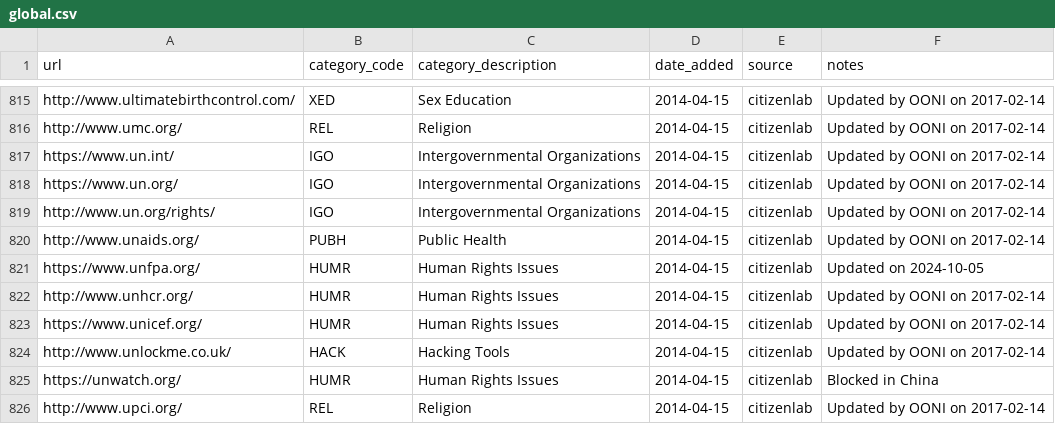
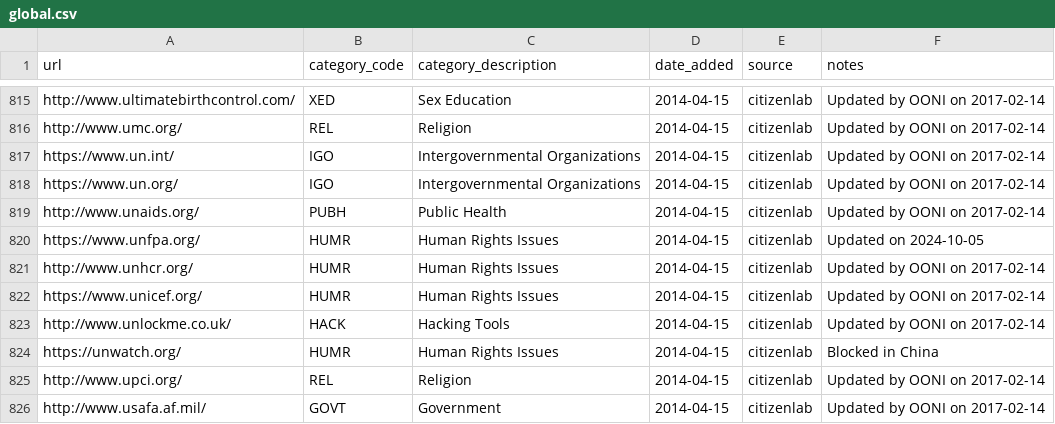
Before and after one commit to citizenlab/test-lists, a CSV file: lists/global.csv, drawn as a sheet; only a part is shown, gaps mark what is left out; the shorter side is filled out with more unchanged rows.

Commit message:
duplicate

```diff
--- a/lists/global.csv
+++ b/lists/global.csv
@@ -818,3 +818,2 @@ https://www.un.int/,IGO,Intergovernmental Organizations,2014-04-15,citizenlab,Up
 https://www.un.org/,IGO,Intergovernmental Organizations,2014-04-15,citizenlab,Updated by OONI on 2017-02-14
-http://www.un.org/rights/,IGO,Intergovernmental Organizations,2014-04-15,citizenlab,Updated by OONI on 2017-02-14
 http://www.unaids.org/,PUBH,Public Health,2014-04-15,citizenlab,Updated by OONI on 2017-02-14
```
